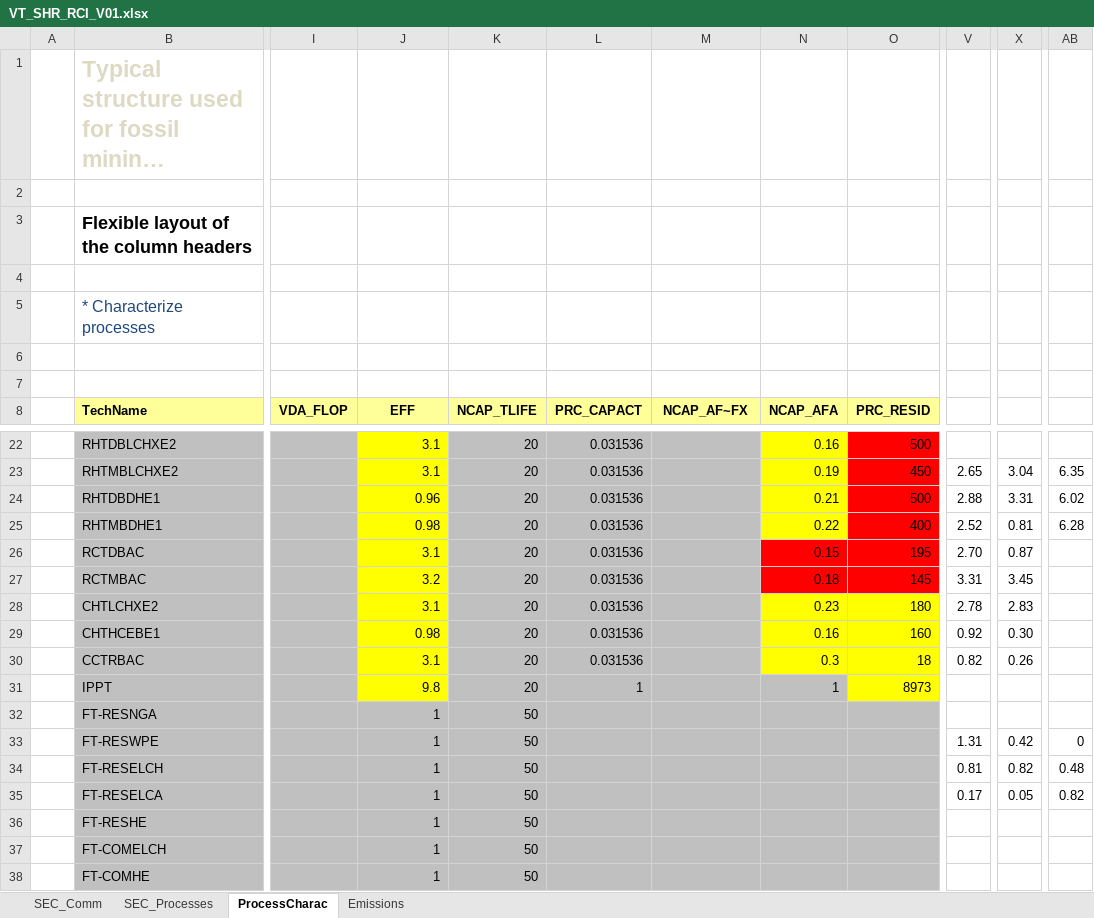
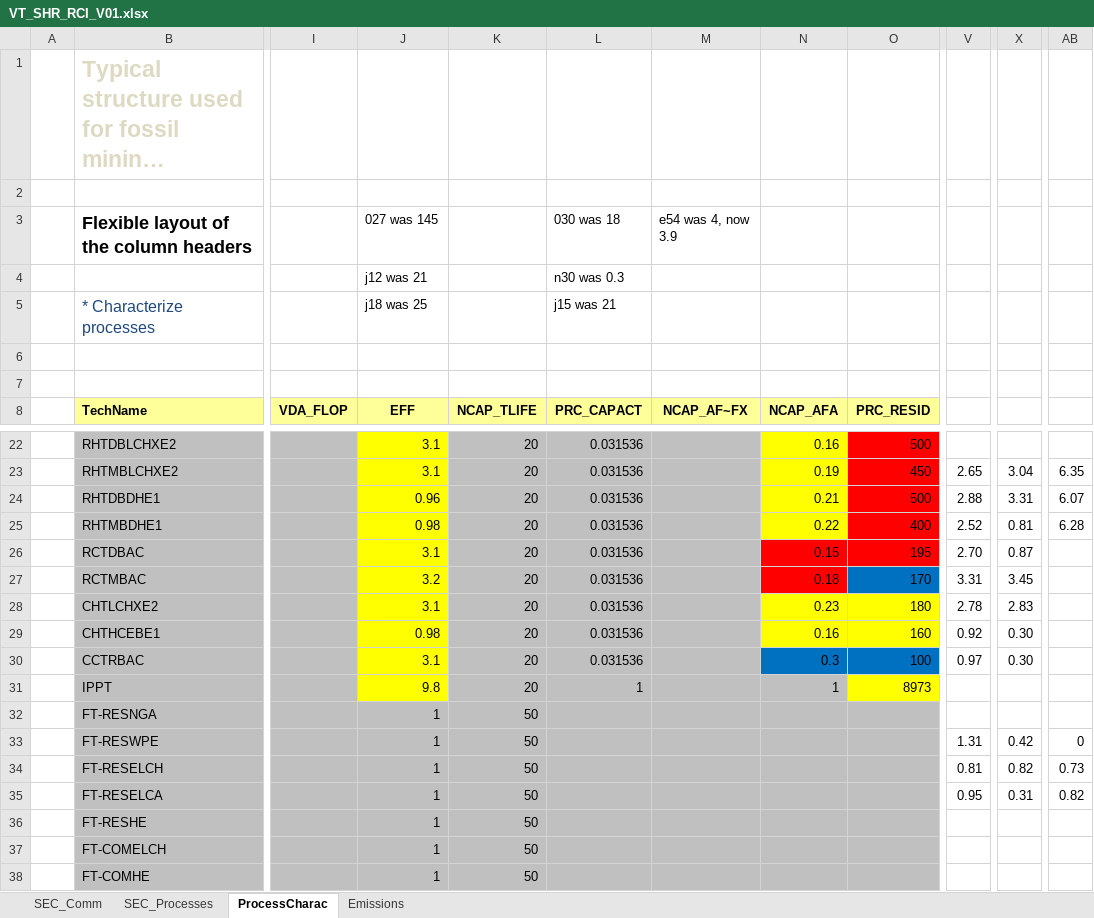
Before and after one commit to olejandro/times-shire, an Excel workbook: VT_SHR_RCI_V01.xlsx, sheet ProcessCharac, drawn as a sheet; only a part is shown, gaps mark what is left out; long unchanged cells end in …; values as stored, in another font and other column widths than the file's, no borders; charts and pictures not drawn; rows hold the shown columns only; the diff covers the shown part only; the diff names each change by its address in the sheet, - before the commit and + after, or states it on an @@ line.

Commit message:
RCI changed process with cooling commercial and residentcal heating multistorey to delate the dummies

```diff
--- a/VT_SHR_RCI_V01.xlsx (sheet ProcessCharac)
+++ b/VT_SHR_RCI_V01.xlsx (sheet ProcessCharac)
-J3 (EFF): (empty)
+J3 (EFF): 027 was 145
-L3 (PRC_CAPACT): (empty)
+L3 (PRC_CAPACT): 030 was 18
-M3 (NCAP_AF~FX): (empty)
+M3 (NCAP_AF~FX): e54 was 4, now 3.9
-row 4: (empty)
+row 4:  |  |  | j12 was 21 |  | n30 was 0.3
-J5 (EFF): (empty)
+J5 (EFF): j18 was 25
-L5 (PRC_CAPACT): (empty)
+L5 (PRC_CAPACT): j15 was 21
-AB24: 6.02
+AB24: 6.07
-O27 (PRC_RESID): 145
+O27 (PRC_RESID): 170
-O27 fill: #FF0000
+O27 fill: #0070C0
-N30:O30 fill: #FFFF00
+N30:O30 fill: #0070C0
-O30 (PRC_RESID): 18
+O30 (PRC_RESID): 100
-V30: 0.82
+V30: 0.97
-X30: 0.26
+X30: 0.30
-AB34: 0.48
+AB34: 0.73
-V35: 0.17
+V35: 0.95
-X35: 0.05
+X35: 0.31
```
Also changed, not shown: 5 edited cells and cell formats elsewhere in this sheet.
